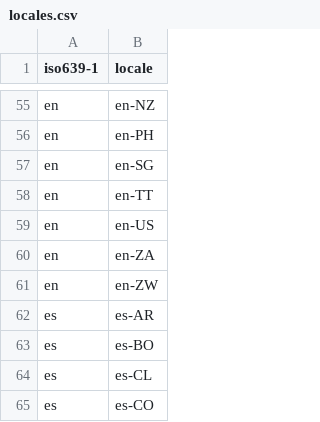
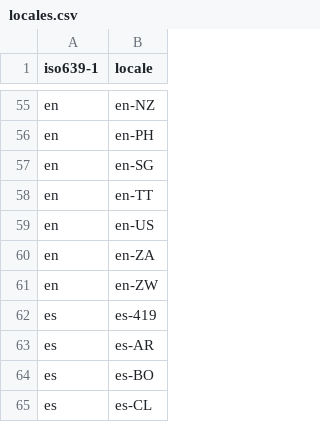
Before and after one commit to longjiang/zerotohero-cli, a CSV file: public/data/languages/locales.csv, drawn as a sheet; only a part is shown, gaps mark what is left out; the shorter side is filled out with more unchanged rows; the diff names each change by its address in the sheet, - before the commit and + after, or states it on an @@ line.

Commit message:
Add more channels and spanish youtube locale.

```diff
--- a/public/data/languages/locales.csv
+++ b/public/data/languages/locales.csv
+row 62: es | es-419
```
Also changed, not shown: 3 other files.
